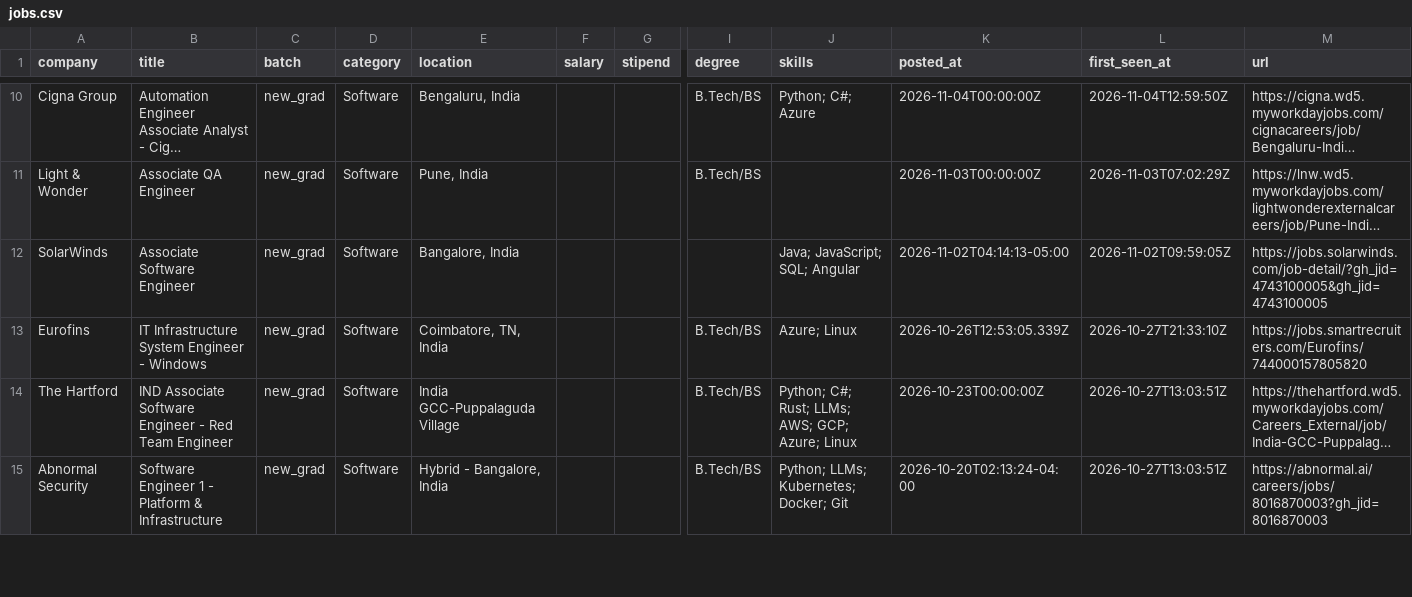
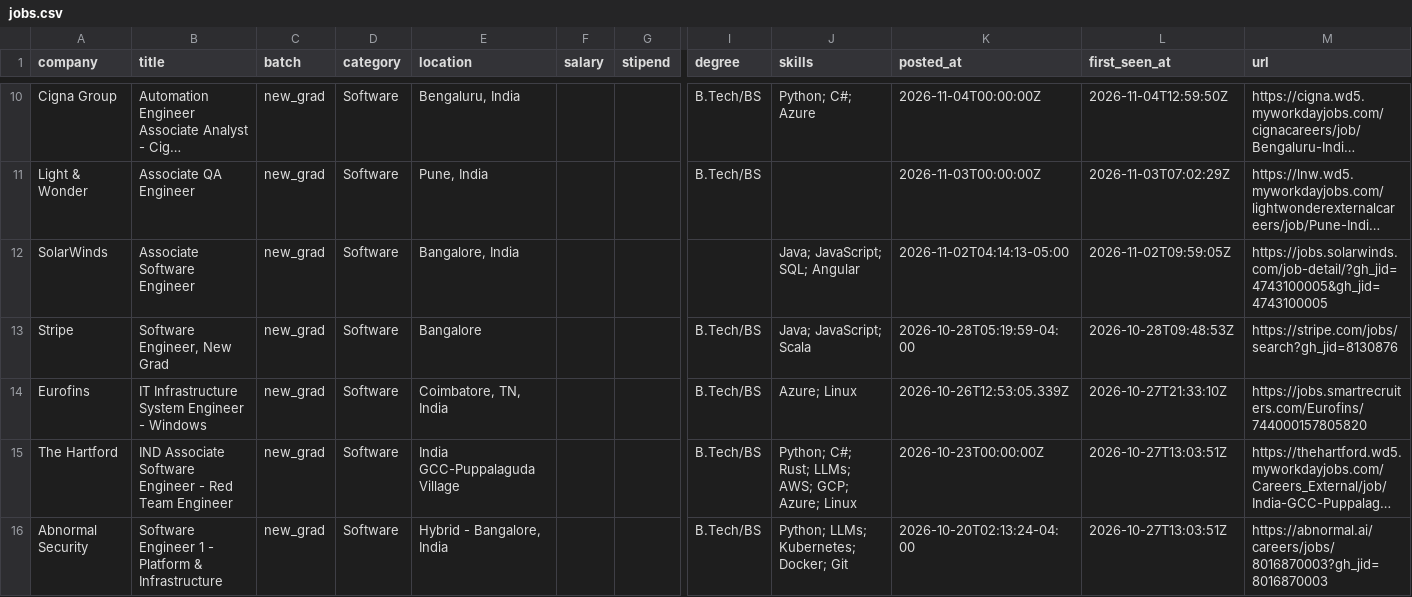
Before and after one commit to Rohan-droid7/jobs-fresher-india, a CSV file: data/jobs.csv, drawn as a sheet; only a part is shown, gaps mark what is left out; long unchanged cells end in …; rows hold the shown columns only; the diff names each change by its address in the sheet, - before the commit and + after, or states it on an @@ line.

```diff
--- a/data/jobs.csv
+++ b/data/jobs.csv
+row 13: Stripe | Software Engineer, New Grad | new_grad | Software | Bangalore |  |  | B.Tech/BS | Java; JavaScript; Scala | 2026-10-28T05:19:59-04:00 | 2026-10-28T09:48:53Z | https://stripe.com/jobs/search?gh_jid=8130876
```
Also changed, not shown: 12 other files.
